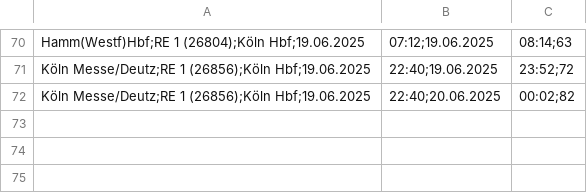
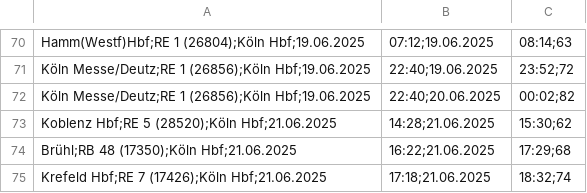
Before and after one commit to LuisErhardt/db_delay_viewer, a CSV file: public/data/2025/delays06.csv, drawn as a sheet; only a part is shown, gaps mark what is left out.

Commit message:
upload data

```diff
--- a/public/data/2025/delays06.csv
+++ b/public/data/2025/delays06.csv
@@ -72 +72,4 @@ Köln Messe/Deutz;RE 1 (26856);Köln Hbf;19.06.2025, 22:40;19.06.2025, 23:52;72
 Köln Messe/Deutz;RE 1 (26856);Köln Hbf;19.06.2025, 22:40;20.06.2025, 00:02;82
+Koblenz Hbf;RE 5 (28520);Köln Hbf;21.06.2025, 14:28;21.06.2025, 15:30;62
+Brühl;RB 48 (17350);Köln Hbf;21.06.2025, 16:22;21.06.2025, 17:29;68
+Krefeld Hbf;RE 7 (17426);Köln Hbf;21.06.2025, 17:18;21.06.2025, 18:32;74
```
